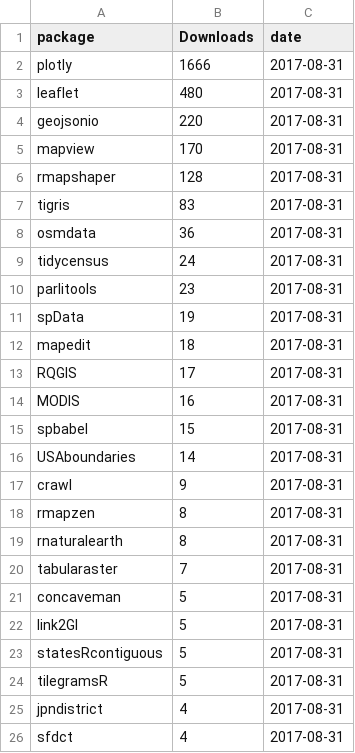
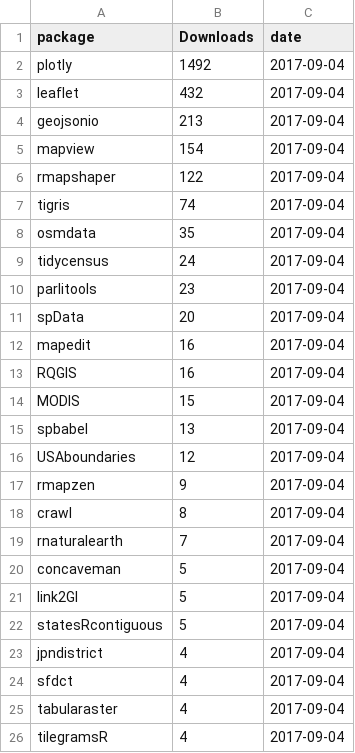
Before and after one commit to geocompx/geocompr, a CSV file: extdata/top_dls.csv, drawn as a sheet.

```diff
--- a/extdata/top_dls.csv
+++ b/extdata/top_dls.csv
@@ -1,26 +1,26 @@
 package,Downloads,date
-plotly,1666,2017-08-31
-leaflet,480,2017-08-31
-geojsonio,220,2017-08-31
-mapview,170,2017-08-31
-rmapshaper,128,2017-08-31
-tigris,83,2017-08-31
-osmdata,36,2017-08-31
-tidycensus,24,2017-08-31
-parlitools,23,2017-08-31
-spData,19,2017-08-31
-mapedit,18,2017-08-31
-RQGIS,17,2017-08-31
-MODIS,16,2017-08-31
-spbabel,15,2017-08-31
-USAboundaries,14,2017-08-31
-crawl,9,2017-08-31
-rmapzen,8,2017-08-31
-rnaturalearth,8,2017-08-31
-tabularaster,7,2017-08-31
-concaveman,5,2017-08-31
-link2GI,5,2017-08-31
-statesRcontiguous,5,2017-08-31
-tilegramsR,5,2017-08-31
-jpndistrict,4,2017-08-31
-sfdct,4,2017-08-31
+plotly,1492,2017-09-04
+leaflet,432,2017-09-04
+geojsonio,213,2017-09-04
+mapview,154,2017-09-04
+rmapshaper,122,2017-09-04
+tigris,74,2017-09-04
+osmdata,35,2017-09-04
+tidycensus,24,2017-09-04
+parlitools,23,2017-09-04
+spData,20,2017-09-04
+mapedit,16,2017-09-04
+RQGIS,16,2017-09-04
+MODIS,15,2017-09-04
+spbabel,13,2017-09-04
+USAboundaries,12,2017-09-04
+rmapzen,9,2017-09-04
+crawl,8,2017-09-04
+rnaturalearth,7,2017-09-04
+concaveman,5,2017-09-04
+link2GI,5,2017-09-04
+statesRcontiguous,5,2017-09-04
+jpndistrict,4,2017-09-04
+sfdct,4,2017-09-04
+tabularaster,4,2017-09-04
+tilegramsR,4,2017-09-04
```
Also changed, not shown: 6 other files.
